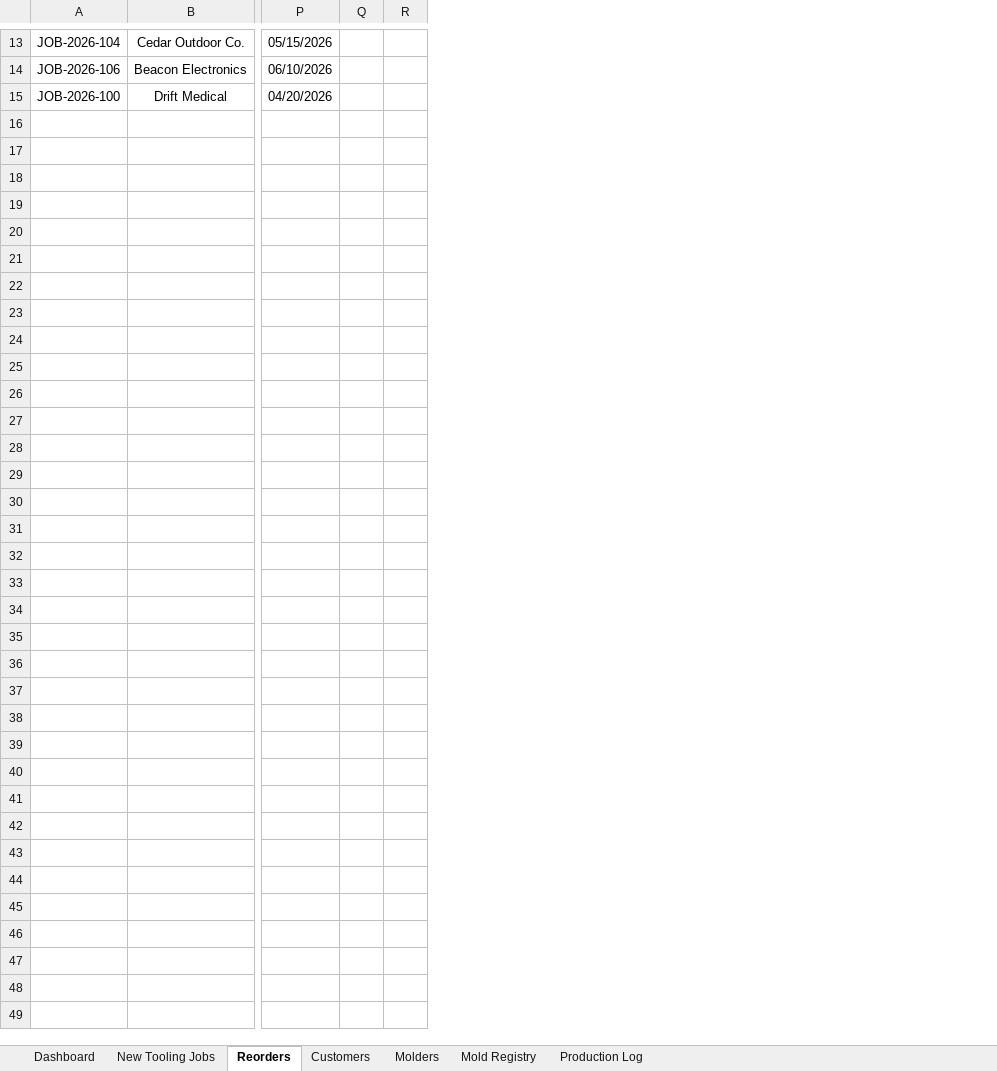
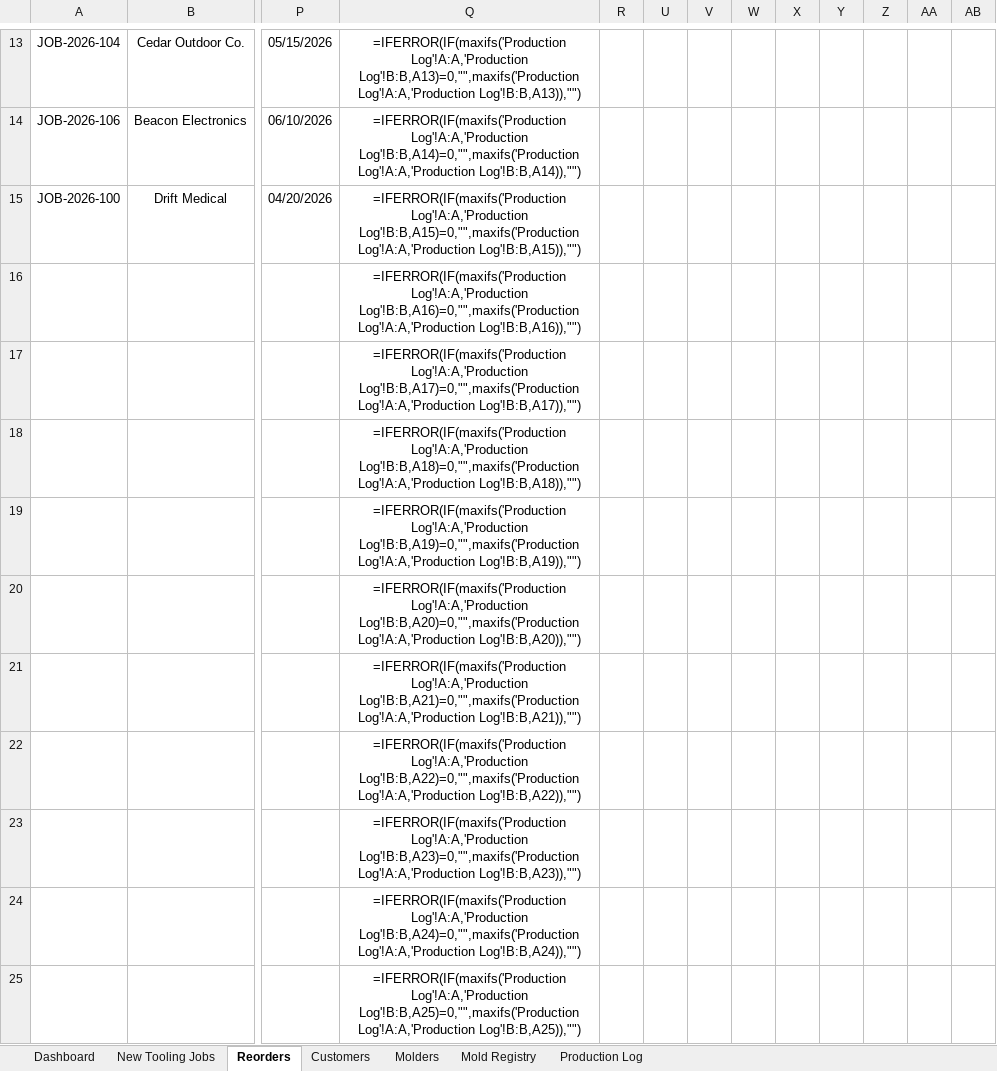
Before and after one commit to Brudius/Exceldoctemplates, an Excel workbook: Injection_Mold_Job_Dashboard.xlsx, sheet Reorders, drawn as a sheet; only a part is shown, gaps mark what is left out; values as stored, in another font and other column widths than the file's, no borders; formulas without a stored value are shown as written; charts and pictures and conditional formats not drawn; removed rows and columns are numbered as before the commit, all else as after; rows hold the shown columns only; the diff covers the shown part only; the diff names each change by its address in the sheet, - before the commit and + after, or states it on an @@ line.

```diff
--- a/Injection_Mold_Job_Dashboard.xlsx (sheet Reorders)
+++ b/Injection_Mold_Job_Dashboard.xlsx (sheet Reorders)
-column Q, empty
+column Q, rows 13-15: =IFERROR(IF(maxifs('Production Log'!A:A,'Production Log'!B:B,A13)=0,"",maxifs('Production Log'!A:A,'Production Log'!B:B,A13)),"") | =IFERROR(IF(maxifs('Production Log'!A:A,'Production Log'!B:B,A14)=0,"",maxifs('Production Log'!A:A,'Production Log'!B:B,A14)),"") | =IFERROR(IF(maxifs('Production Log'!A:A,'Production Log'!B:B,A15)=0,"",maxifs('Production Log'!A:A,'Production Log'!B:B,A15)),"")
+column U, empty
+column V, empty
+column W, empty
+column X, empty
+column Y, empty
+column Z, empty
+column AA, empty
+column AB, empty
+row 16:  |  |  | =IFERROR(IF(maxifs('Production Log'!A:A,'Production Log'!B:B,A16)=0,"",maxifs('Production Log'!A:A,'Production Log'!B:B,A16)),"")
+row 17:  |  |  | =IFERROR(IF(maxifs('Production Log'!A:A,'Production Log'!B:B,A17)=0,"",maxifs('Production Log'!A:A,'Production Log'!B:B,A17)),"")
+row 18:  |  |  | =IFERROR(IF(maxifs('Production Log'!A:A,'Production Log'!B:B,A18)=0,"",maxifs('Production Log'!A:A,'Production Log'!B:B,A18)),"")
+row 19:  |  |  | =IFERROR(IF(maxifs('Production Log'!A:A,'Production Log'!B:B,A19)=0,"",maxifs('Production Log'!A:A,'Production Log'!B:B,A19)),"")
+row 20:  |  |  | =IFERROR(IF(maxifs('Production Log'!A:A,'Production Log'!B:B,A20)=0,"",maxifs('Production Log'!A:A,'Production Log'!B:B,A20)),"")
+row 21:  |  |  | =IFERROR(IF(maxifs('Production Log'!A:A,'Production Log'!B:B,A21)=0,"",maxifs('Production Log'!A:A,'Production Log'!B:B,A21)),"")
+row 22:  |  |  | =IFERROR(IF(maxifs('Production Log'!A:A,'Production Log'!B:B,A22)=0,"",maxifs('Production Log'!A:A,'Production Log'!B:B,A22)),"")
+row 23:  |  |  | =IFERROR(IF(maxifs('Production Log'!A:A,'Production Log'!B:B,A23)=0,"",maxifs('Production Log'!A:A,'Production Log'!B:B,A23)),"")
+row 24:  |  |  | =IFERROR(IF(maxifs('Production Log'!A:A,'Production Log'!B:B,A24)=0,"",maxifs('Production Log'!A:A,'Production Log'!B:B,A24)),"")
+row 25:  |  |  | =IFERROR(IF(maxifs('Production Log'!A:A,'Production Log'!B:B,A25)=0,"",maxifs('Production Log'!A:A,'Production Log'!B:B,A25)),"")
```
Also changed, not shown: 37 added rows elsewhere in this sheet, sheet New Tooling Jobs, sheet Dashboard, sheet Production Log, hidden cells, charts or pictures.
